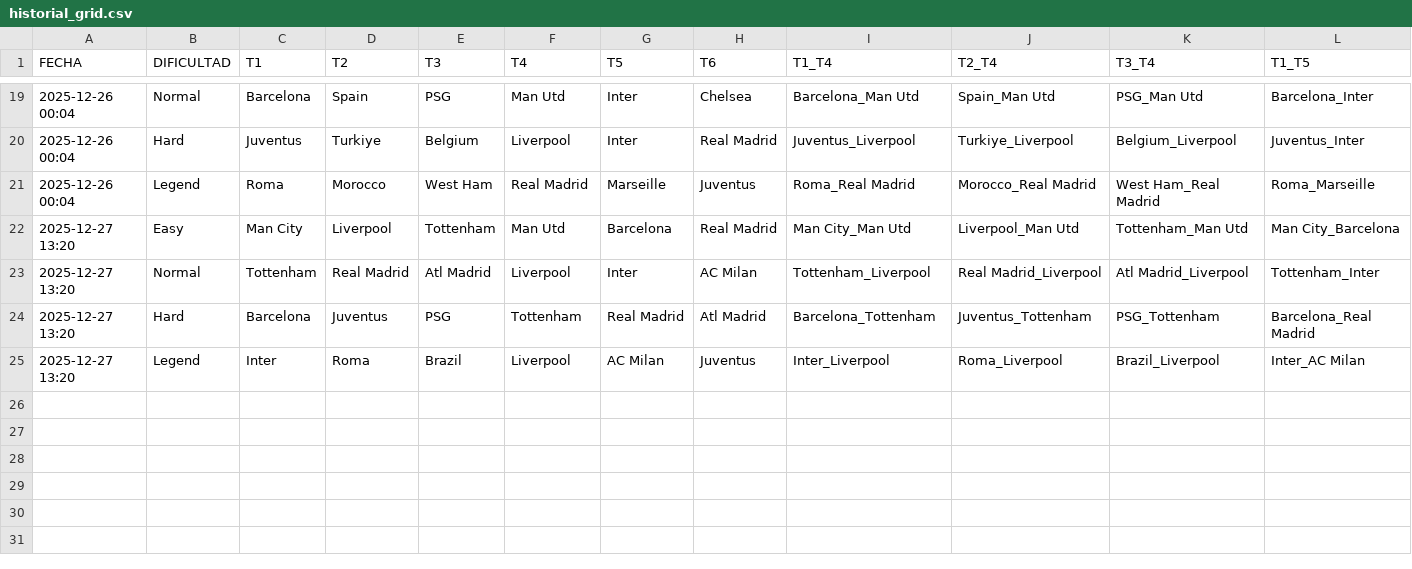
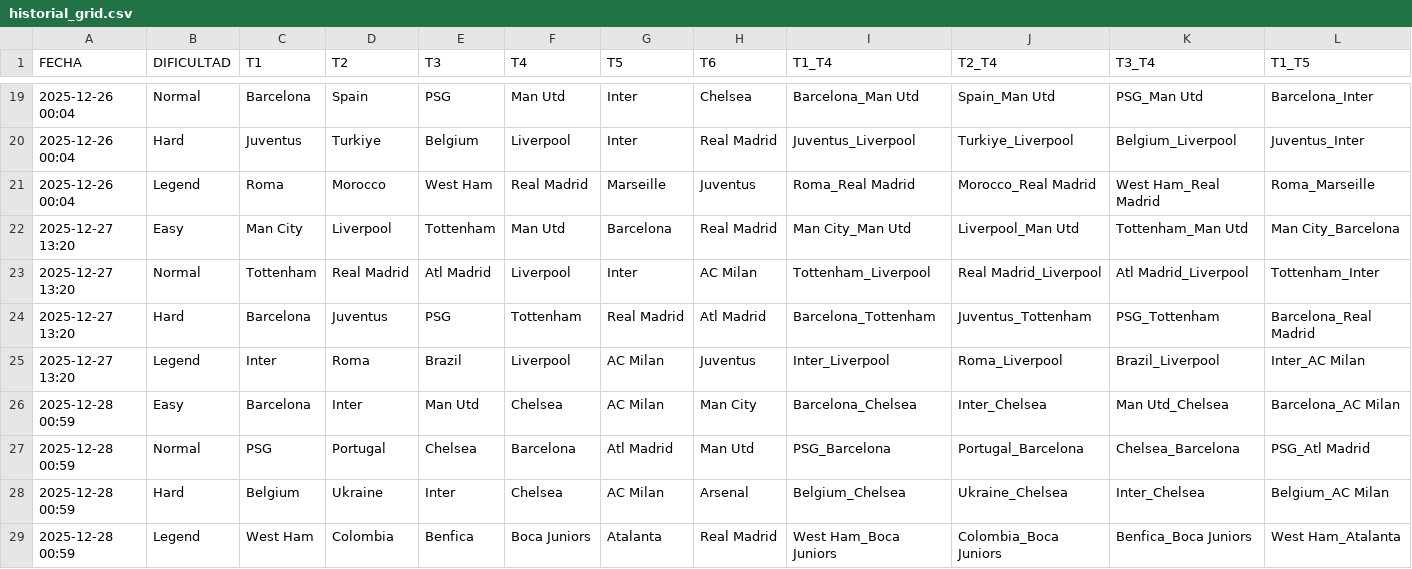
Before and after one commit to candelamtx32/scraping_futbol11, a CSV file: historial_grid.csv, drawn as a sheet; only a part is shown, gaps mark what is left out; rows hold the shown columns only; the diff names each change by its address in the sheet, - before the commit and + after, or states it on an @@ line.

```diff
--- a/historial_grid.csv
+++ b/historial_grid.csv
+row 26: 2025-12-28 00:59 | Easy | Barcelona | Inter | Man Utd | Chelsea | AC Milan | Man City | Barcelona_Chelsea | Inter_Chelsea | Man Utd_Chelsea | Barcelona_AC Milan
+row 27: 2025-12-28 00:59 | Normal | PSG | Portugal | Chelsea | Barcelona | Atl Madrid | Man Utd | PSG_Barcelona | Portugal_Barcelona | Chelsea_Barcelona | PSG_Atl Madrid
+row 28: 2025-12-28 00:59 | Hard | Belgium | Ukraine | Inter | Chelsea | AC Milan | Arsenal | Belgium_Chelsea | Ukraine_Chelsea | Inter_Chelsea | Belgium_AC Milan
+row 29: 2025-12-28 00:59 | Legend | West Ham | Colombia | Benfica | Boca Juniors | Atalanta | Real Madrid | West Ham_Boca Juniors | Colombia_Boca Juniors | Benfica_Boca Juniors | West Ham_Atalanta
```
Also changed, not shown: historial_connections.csv, historial_formaciones.csv, 1 other file.
